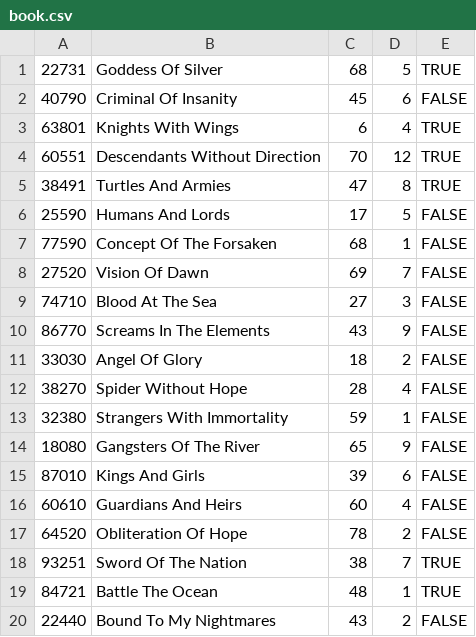
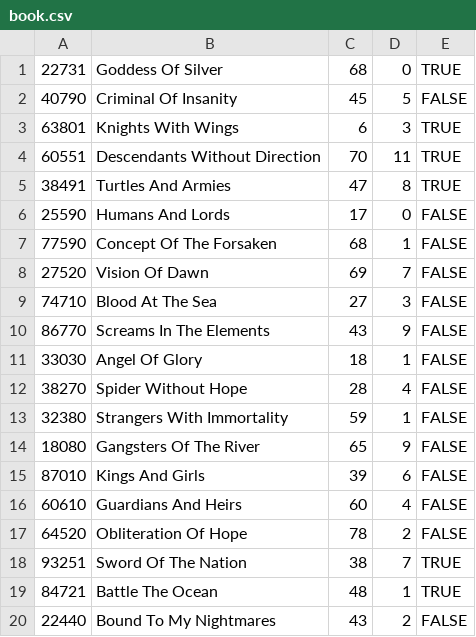
Before and after one commit to robertcs3/group14SE, a CSV file: book.csv, drawn as a sheet.

Commit message:
Added displayReceipt to paymentTracker.java (Prints Item Name, Item Value, Days overdue, sub-total) Displays to console (Updated to check if item is a book)

```diff
--- a/book.csv
+++ b/book.csv
@@ -1,7 +1,7 @@
-22731,Goddess Of Silver,68,5,TRUE
-40790,Criminal Of Insanity,45,6,FALSE
-63801,Knights With Wings,6,4,TRUE
-60551,Descendants Without Direction,70,12,TRUE
+22731,Goddess Of Silver,68,0,TRUE
+40790,Criminal Of Insanity,45,5,FALSE
+63801,Knights With Wings,6,3,TRUE
+60551,Descendants Without Direction,70,11,TRUE
 38491,Turtles And Armies,47,8,TRUE
-25590,Humans And Lords,17,5,FALSE
+25590,Humans And Lords,17,0,FALSE
 77590,Concept Of The Forsaken,68,1,FALSE
@@ -10,3 +10,3 @@
 86770,Screams In The Elements,43,9,FALSE
-33030,Angel Of Glory,18,2,FALSE
+33030,Angel Of Glory,18,1,FALSE
 38270,Spider Without Hope,28,4,FALSE
```
